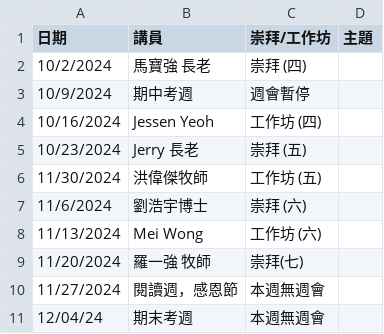
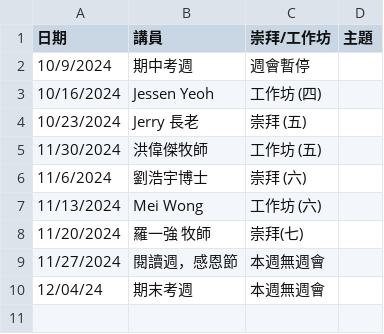
Before and after one commit to cwts-edu/cwts-web, a CSV file: src/data/csv/assembly/upcoming.csv, drawn as a sheet; the diff names each change by its address in the sheet, - before the commit and + after, or states it on an @@ line.

```diff
--- a/src/data/csv/assembly/upcoming.csv
+++ b/src/data/csv/assembly/upcoming.csv
-row 2: 10/2/2024 | 馬寶強 長老 | 崇拜 (四)
```
Also changed, not shown: src/data/csv/assembly/2024-H2.csv.
